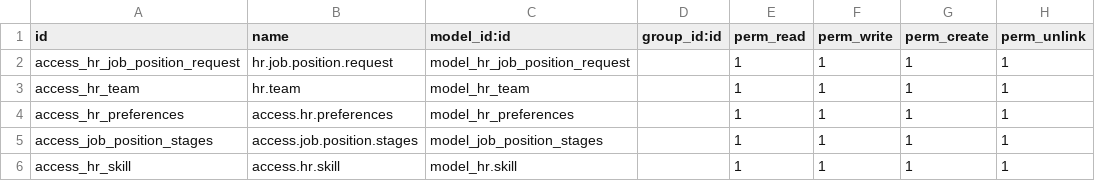
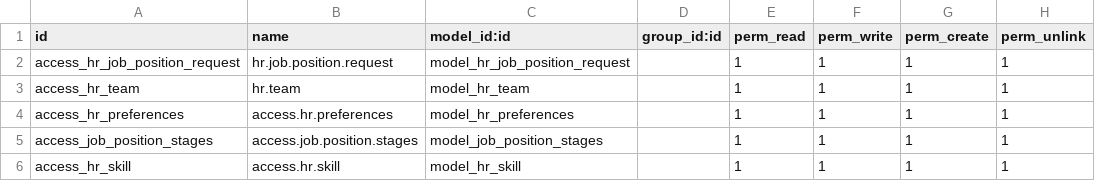
Before and after one commit to farhanrashad/demo-130, a CSV file: open_hcm_job_position_request/security/ir.model.access.csv, drawn as a sheet.

Commit message:
update job request

```diff
--- a/open_hcm_job_position_request/security/ir.model.access.csv
+++ b/open_hcm_job_position_request/security/ir.model.access.csv
@@ -5,2 +5,2 @@ access_hr_preferences,access.hr.preferences,model_hr_preferences,,1,1,1,1
 access_job_position_stages,access.job.position.stages,model_job_position_stages,,1,1,1,1
-access_hr_skill,access.hr.skill,model_hr.skill,,1,1,1,1
+access_hr_skill,access.hr.skill,model_hr_skill,,1,1,1,1
```
